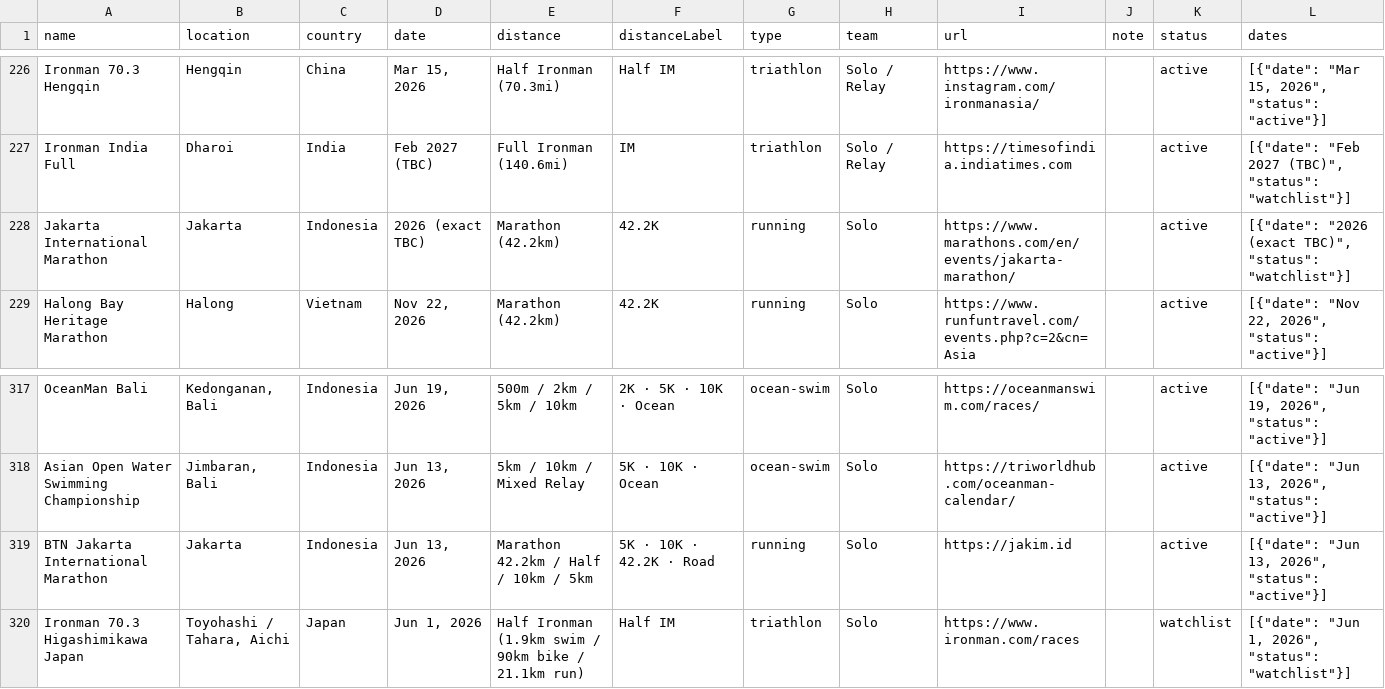
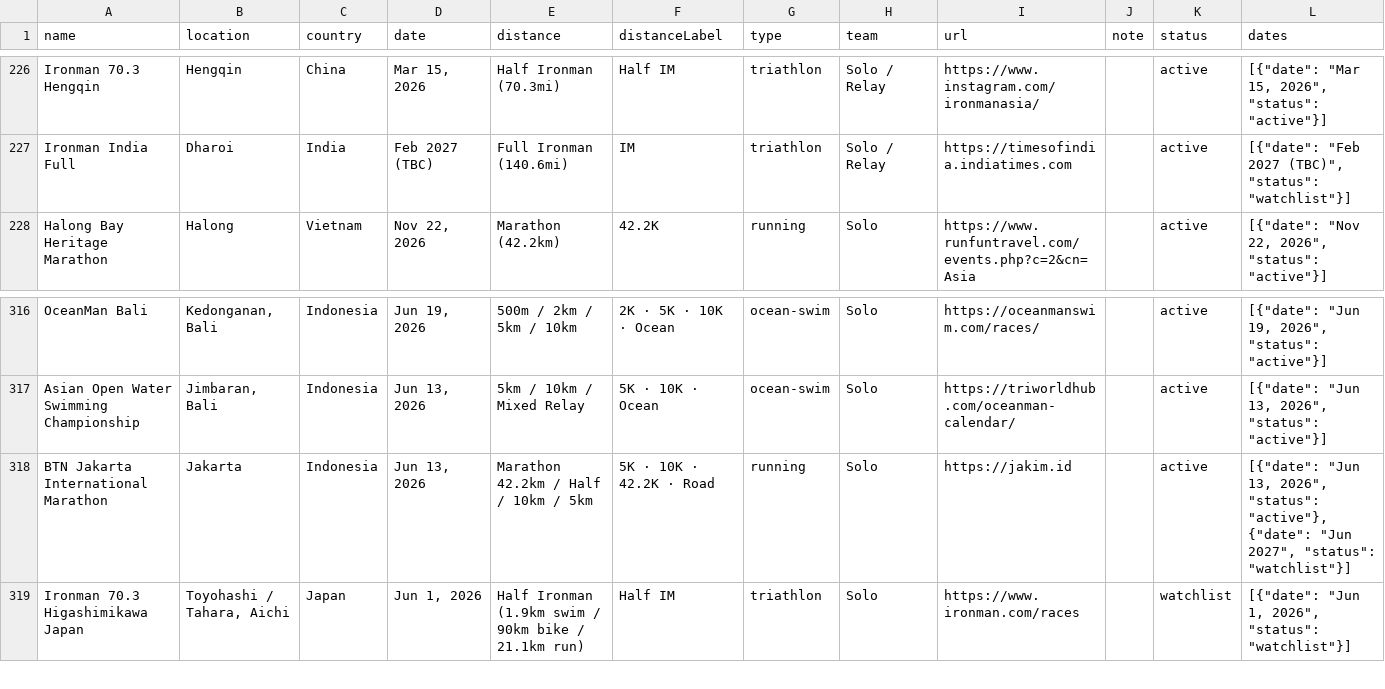
Before and after one commit to dev-onit/asia-adventures, a CSV file: data/races.csv, drawn as a sheet; only a part is shown, gaps mark what is left out.

Commit message:
Fix: remove vague Jakarta duplicate, add Jun 2027 to BTN Jakarta IM, v14

```diff
--- a/data/races.csv
+++ b/data/races.csv
@@ -227,3 +227,2 @@ name,location,country,date,distance,distanceLabel,type,team,url,note,status,date
 "Ironman India Full","Dharoi","India","Feb 2027 (TBC)","Full Ironman (140.6mi)","IM","triathlon","Solo / Relay","https://timesofindia.indiatimes.com","","active","[{""date"": ""Feb 2027 (TBC)"", ""status"": ""watchlist""}]"
-"Jakarta International Marathon","Jakarta","Indonesia","2026 (exact TBC)","Marathon (42.2km)","42.2K","running","Solo","https://www.marathons.com/en/events/jakarta-marathon/","","active","[{""date"": ""2026 (exact TBC)"", ""status"": ""watchlist""}]"
 "Halong Bay Heritage Marathon","Halong","Vietnam","Nov 22, 2026","Marathon (42.2km)","42.2K","running","Solo","https://www.runfuntravel.com/events.php?c=2&cn=Asia","","active","[{""date"": ""Nov 22, 2026"", ""status"": ""active""}]"
@@ -318,3 +317,3 @@ name,location,country,date,distance,distanceLabel,type,team,url,note,status,date
 "Asian Open Water Swimming Championship","Jimbaran, Bali","Indonesia","Jun 13, 2026","5km / 10km / Mixed Relay","5K · 10K · Ocean","ocean-swim","Solo","https://triworldhub.com/oceanman-calendar/","","active","[{""date"": ""Jun 13, 2026"", ""status"": ""active""}]"
-"BTN Jakarta International Marathon","Jakarta","Indonesia","Jun 13, 2026","Marathon 42.2km / Half / 10km / 5km","5K · 10K · 42.2K · Road","running","Solo","https://jakim.id","","active","[{""date"": ""Jun 13, 2026"", ""status"": ""active""}]"
+"BTN Jakarta International Marathon","Jakarta","Indonesia","Jun 13, 2026","Marathon 42.2km / Half / 10km / 5km","5K · 10K · 42.2K · Road","running","Solo","https://jakim.id","","active","[{""date"": ""Jun 13, 2026"", ""status"": ""active""}, {""date"": ""Jun 2027"", ""status"": ""watchlist""}]"
 "Ironman 70.3 Higashimikawa Japan","Toyohashi / Tahara, Aichi","Japan","Jun 1, 2026","Half Ironman (1.9km swim / 90km bike / 21.1km run)","Half IM","triathlon","Solo","https://www.ironman.com/races","","watchlist","[{""date"": ""Jun 1, 2026"", ""status"": ""watchlist""}]"
```
Also changed, not shown: 3 other files.
